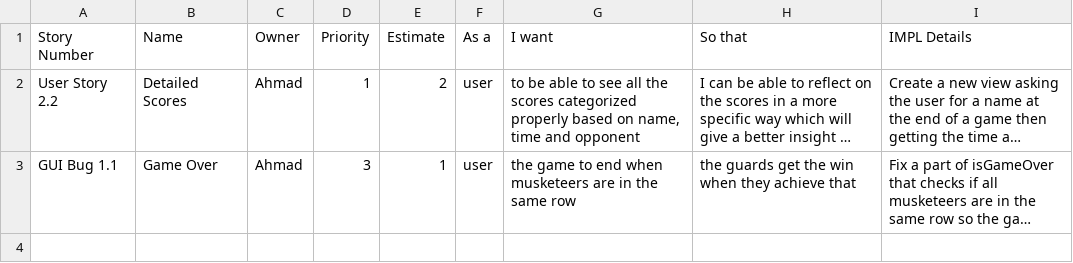
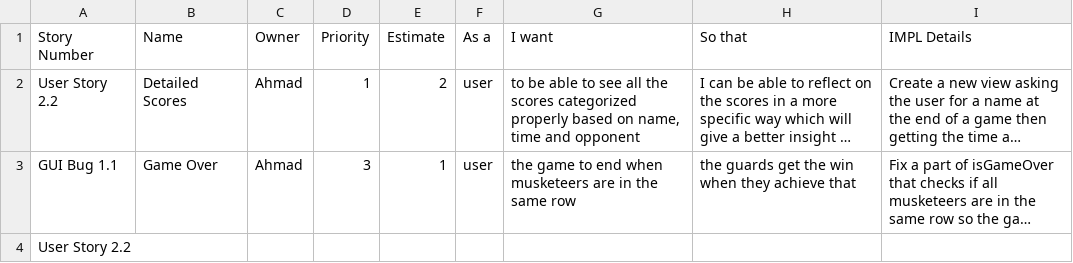
Before and after one commit to battajes/ThreeMusketeers2, a CSV file: doc/s0/productBacklog.csv, drawn as a sheet; long unchanged cells end in …; the diff names each change by its address in the sheet, - before the commit and + after, or states it on an @@ line.

Commit message:
Update productBacklog.csv

```diff
--- a/doc/s0/productBacklog.csv
+++ b/doc/s0/productBacklog.csv
+row 4: User Story 2.2
```
